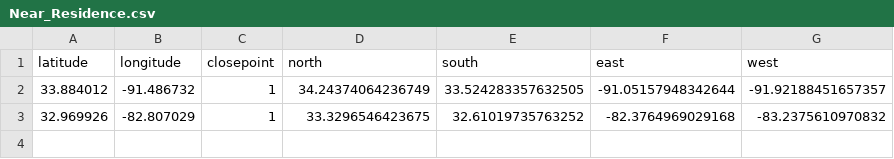
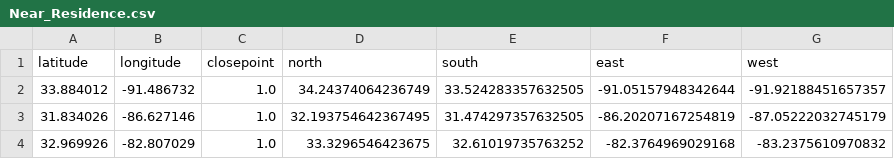
Before and after one commit to sushmajan/WebApp, a CSV file: clusters/Near_Residence.csv, drawn as a sheet.

Commit message:
Update CSV file

```diff
--- a/clusters/Near_Residence.csv
+++ b/clusters/Near_Residence.csv
@@ -1,3 +1,4 @@
 latitude,longitude,closepoint,north,south,east,west
-33.884012,-91.486732,1,34.24374064236749,33.524283357632505,-91.05157948342644,-91.92188451657357
-32.969926,-82.807029,1,33.3296546423675,32.61019735763252,-82.3764969029168,-83.2375610970832
+33.884012,-91.486732,1.0,34.24374064236749,33.524283357632505,-91.05157948342644,-91.92188451657357
+31.834026,-86.627146,1.0,32.193754642367495,31.474297357632505,-86.20207167254819,-87.05222032745179
+32.969926,-82.807029,1.0,33.3296546423675,32.61019735763252,-82.3764969029168,-83.2375610970832
```
